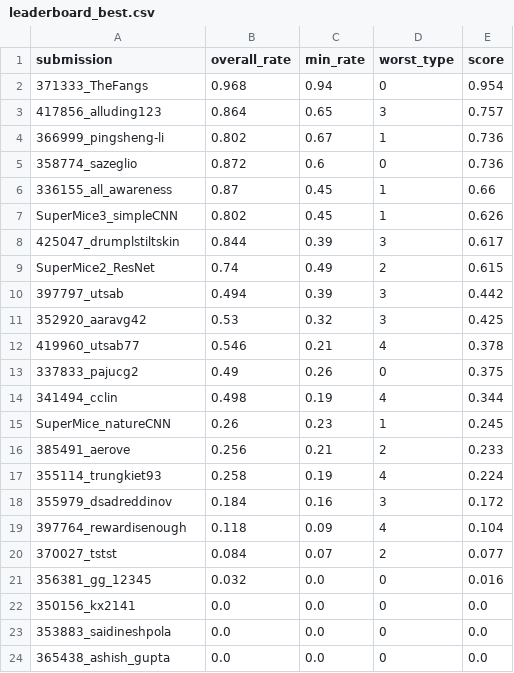
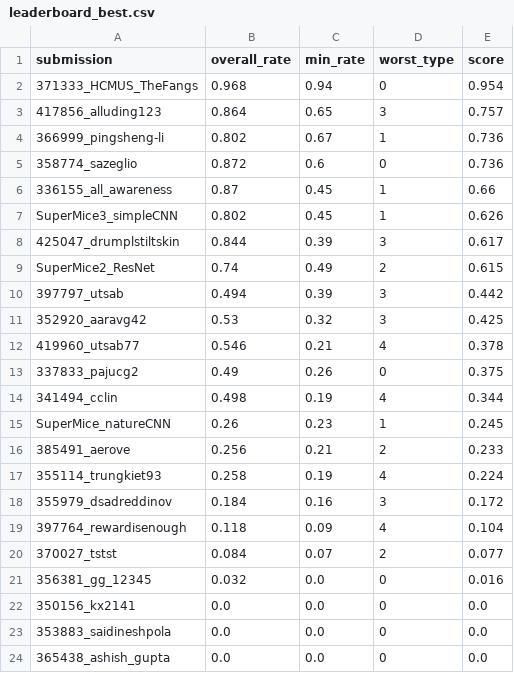
Before and after one commit to robustforaging/robustforaging.github.io, a CSV file: assets/data/leaderboard_best.csv, drawn as a sheet.

```diff
--- a/assets/data/leaderboard_best.csv
+++ b/assets/data/leaderboard_best.csv
@@ -1,3 +1,3 @@
 submission,overall_rate,min_rate,worst_type,score
-371333_TheFangs,0.968,0.94,0,0.954
+371333_HCMUS_TheFangs,0.968,0.94,0,0.954
 417856_alluding123,0.864,0.65,3,0.757
```
Also changed, not shown: assets/data/leaderboard_merged.csv.
